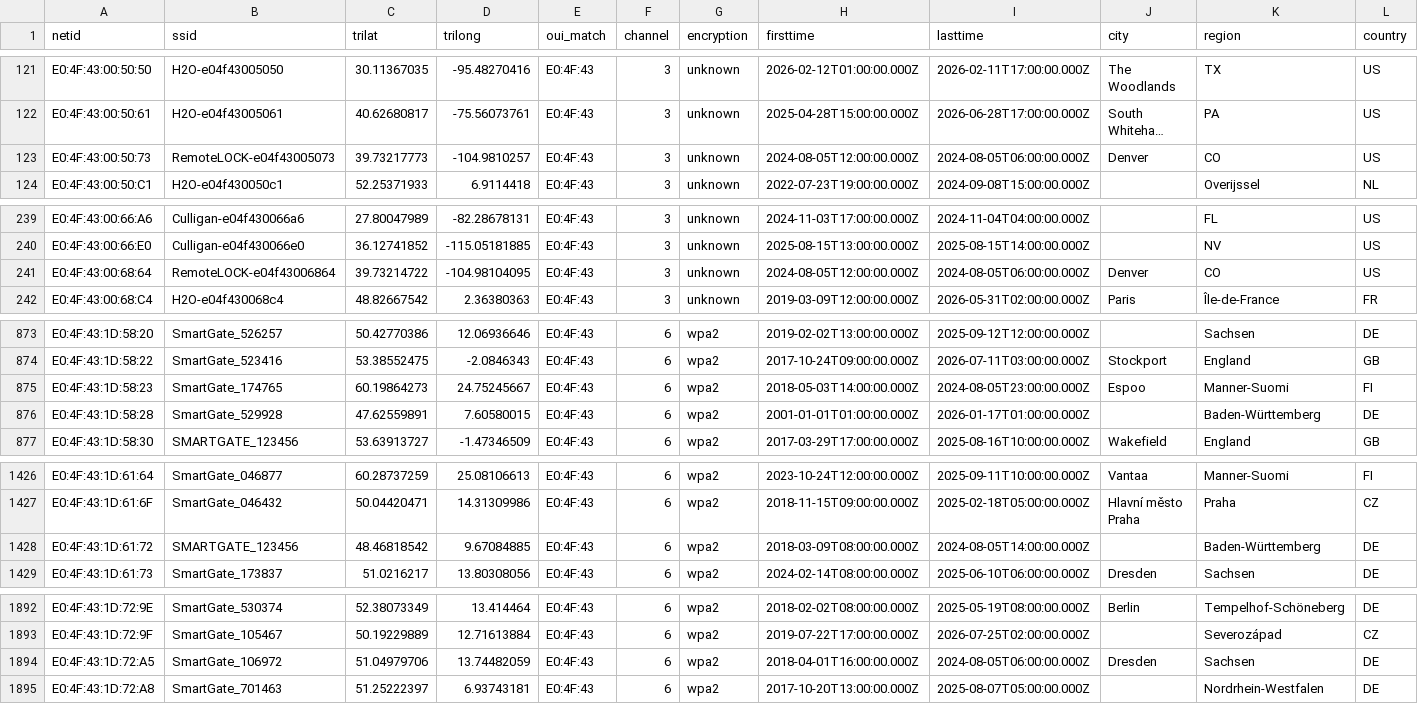
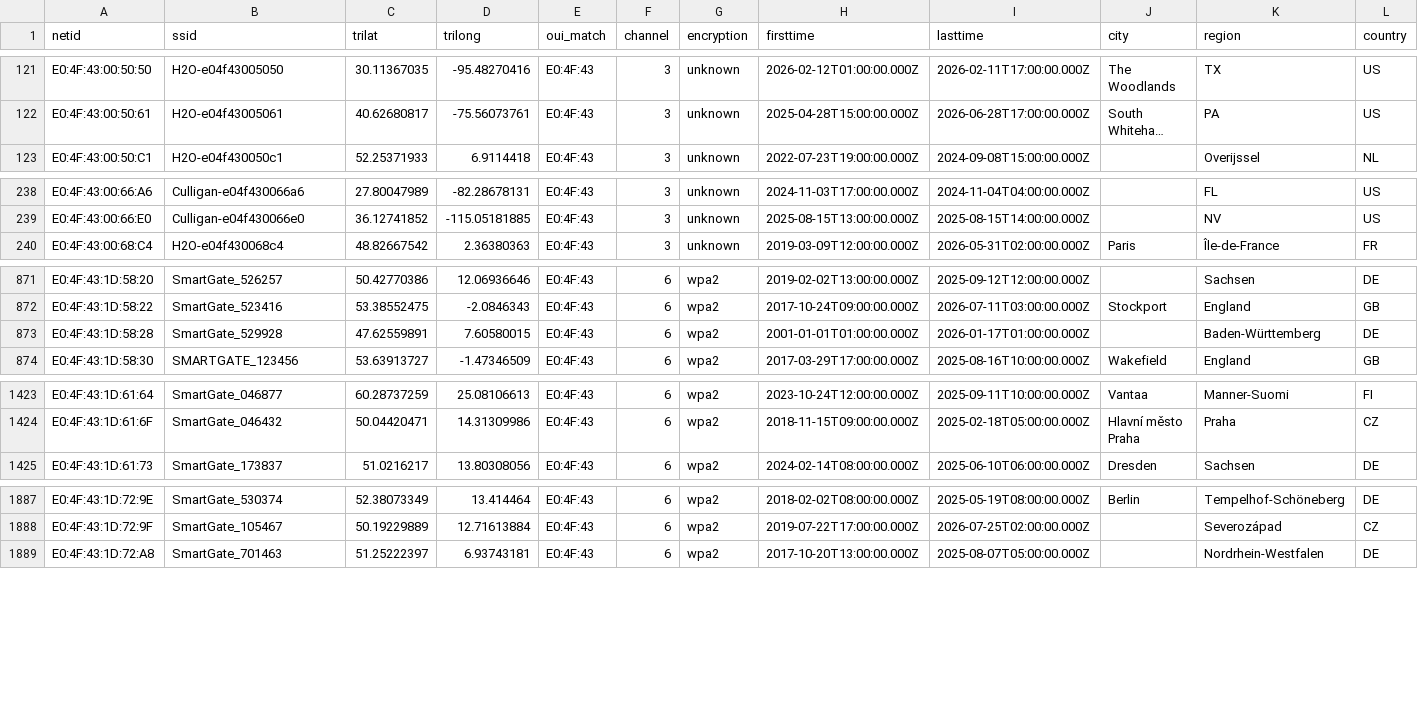
Before and after one commit to simeononsecurity/flock-finder, a CSV file: data/by_oui/E0_4F_43.csv, drawn as a sheet; only a part is shown, gaps mark what is left out; long unchanged cells end in …; rows hold the shown columns only; the diff covers the shown part only; the diff names each change by its address in the sheet, - before the commit and + after, or states it on an @@ line.

```diff
--- a/data/by_oui/E0_4F_43.csv
+++ b/data/by_oui/E0_4F_43.csv
-row 123: E0:4F:43:00:50:73 | RemoteLOCK-e04f43005073 | 39.73217773 | -104.9810257 | E0:4F:43 | 3 | unknown | 2024-08-05T12:00:00.000Z | 2024-08-05T06:00:00.000Z | Denver | CO | US
-row 241: E0:4F:43:00:68:64 | RemoteLOCK-e04f43006864 | 39.73214722 | -104.98104095 | E0:4F:43 | 3 | unknown | 2024-08-05T12:00:00.000Z | 2024-08-05T06:00:00.000Z | Denver | CO | US
-row 875: E0:4F:43:1D:58:23 | SmartGate_174765 | 60.19864273 | 24.75245667 | E0:4F:43 | 6 | wpa2 | 2018-05-03T14:00:00.000Z | 2024-08-05T23:00:00.000Z | Espoo | Manner-Suomi | FI
-row 1428: E0:4F:43:1D:61:72 | SMARTGATE_123456 | 48.46818542 | 9.67084885 | E0:4F:43 | 6 | wpa2 | 2018-03-09T08:00:00.000Z | 2024-08-05T14:00:00.000Z |  | Baden-Württemberg | DE
-row 1894: E0:4F:43:1D:72:A5 | SmartGate_106972 | 51.04979706 | 13.74482059 | E0:4F:43 | 6 | wpa2 | 2018-04-01T16:00:00.000Z | 2024-08-05T06:00:00.000Z | Dresden | Sachsen | DE
```
Also changed, not shown: 4 removed rows elsewhere in this file, data/by_oui/14_5A_FC.csv, data/by_oui/80_30_49.csv, 35 other files.
